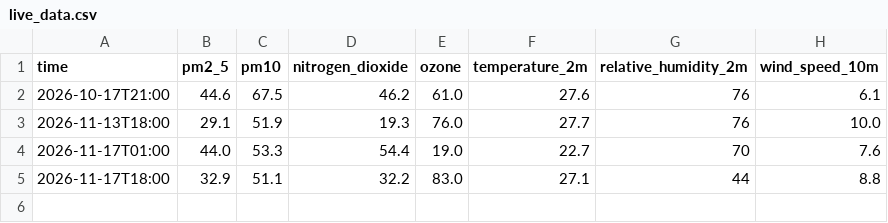
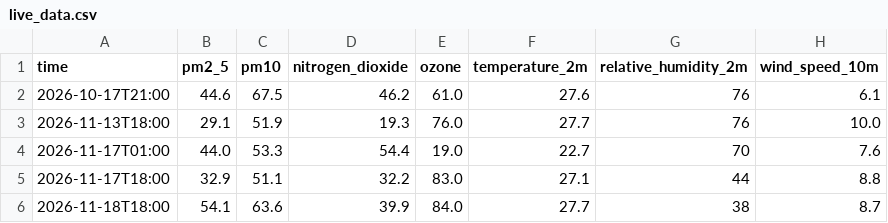
Before and after one commit to Naresh-Kumar17/Air_Quality_Forcasating-, a CSV file: live_data.csv, drawn as a sheet.

```diff
--- a/live_data.csv
+++ b/live_data.csv
@@ -5 +5,2 @@ time,pm2_5,pm10,nitrogen_dioxide,ozone,temperature_2m,relative_humidity_2m,wind_
 2026-11-17T18:00,32.9,51.1,32.2,83.0,27.1,44,8.8
+2026-11-18T18:00,54.1,63.6,39.9,84.0,27.7,38,8.7
```
Also changed, not shown: 1 other file.
